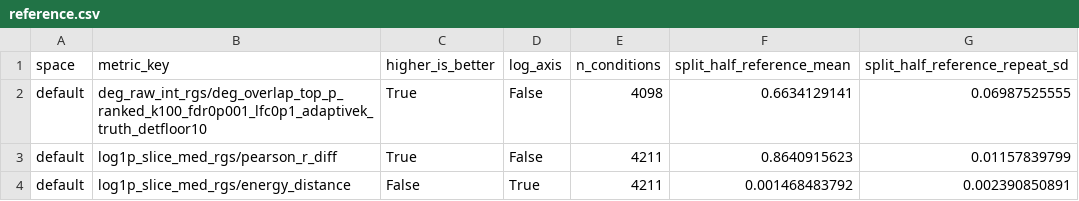
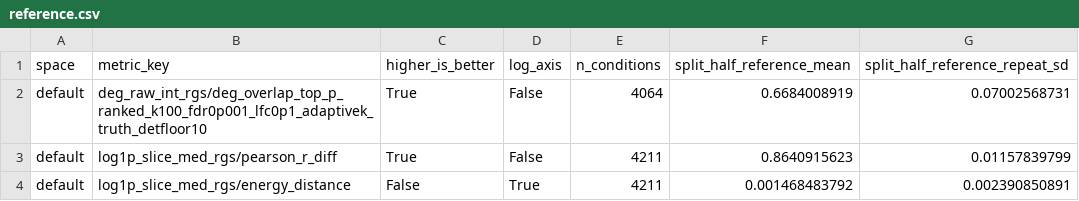
Before and after one commit to rickconci/GENESIS, a CSV file: core_deliverables/data/figure2/ED_conditioning/tahoe/reference.csv, drawn as a sheet.

```diff
--- a/core_deliverables/data/figure2/ED_conditioning/tahoe/reference.csv
+++ b/core_deliverables/data/figure2/ED_conditioning/tahoe/reference.csv
@@ -1,3 +1,3 @@
 space,metric_key,higher_is_better,log_axis,n_conditions,split_half_reference_mean,split_half_reference_repeat_sd
-default,deg_raw_int_rgs/deg_overlap_top_p_ranked_k100_fdr0p001_lfc0p1_adaptivek_truth_detfloor10,True,False,4098,0.6634129141,0.06987525555
+default,deg_raw_int_rgs/deg_overlap_top_p_ranked_k100_fdr0p001_lfc0p1_adaptivek_truth_detfloor10,True,False,4064,0.6684008919,0.07002568731
 default,log1p_slice_med_rgs/pearson_r_diff,True,False,4211,0.8640915623,0.01157839799
```
Also changed, not shown: core_deliverables/data/figure2/ED_objective/loss_ablation_mmd_source_data_genesis_vs_mmd.csv, core_deliverables/data/figure2/ED_objective/loss_ablation_mmd_source_data_plotted.csv, 22 other files.
